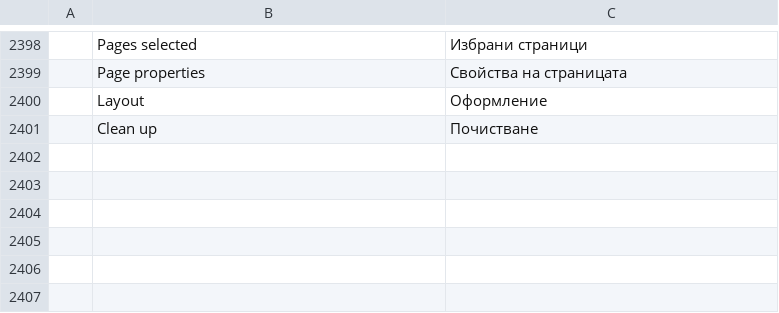
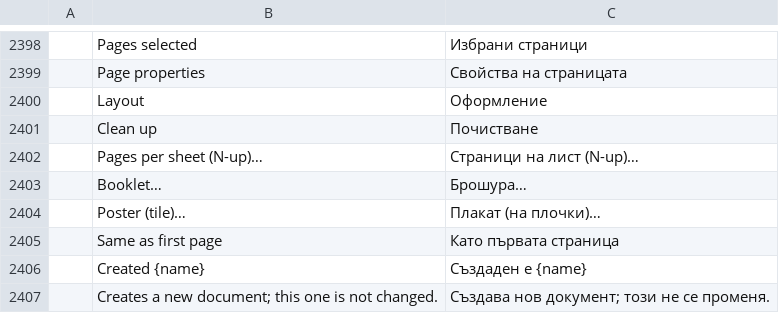
Before and after one commit to AbdusamadAzamatov/pdfcraft-plus, a TSV file: crates/ui-egui/src/i18n/bg.tsv, drawn as a sheet; only a part is shown, gaps mark what is left out; the diff names each change by its address in the sheet, - before the commit and + after, or states it on an @@ line.

```diff
--- a/crates/ui-egui/src/i18n/bg.tsv
+++ b/crates/ui-egui/src/i18n/bg.tsv
+row 2402:  | Pages per sheet (N-up)… | Страници на лист (N-up)…
+row 2403:  | Booklet… | Брошура…
+row 2404:  | Poster (tile)… | Плакат (на плочки)…
+row 2405:  | Same as first page | Като първата страница
+row 2406:  | Created {name} | Създаден е {name}
+row 2407:  | Creates a new document; this one is not changed. | Създава нов документ; този не се променя.
```
Also changed, not shown: crates/ui-egui/src/i18n/el.tsv, crates/ui-egui/src/i18n/kk.tsv, 35 other files.
